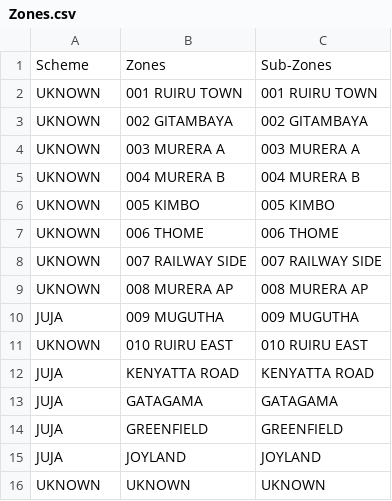
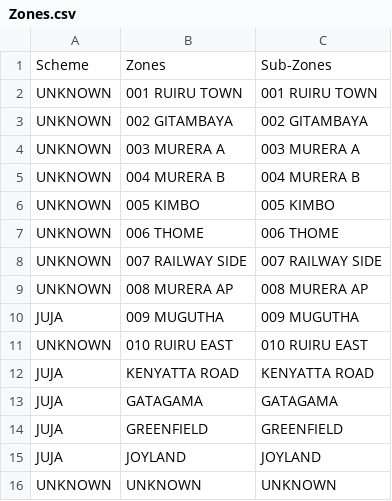
Before and after one commit to Anyoks/distro-ruby, a CSV file: lib/seeds/Zones.csv, drawn as a sheet.

```diff
--- a/lib/seeds/Zones.csv
+++ b/lib/seeds/Zones.csv
@@ -1,12 +1,12 @@
 Scheme,Zones,Sub-Zones,
-UKNOWN,001 RUIRU TOWN,001 RUIRU TOWN,
-UKNOWN,002 GITAMBAYA,002 GITAMBAYA,
-UKNOWN,003 MURERA A,003 MURERA A,
-UKNOWN,004 MURERA B,004 MURERA B,
-UKNOWN,005 KIMBO,005 KIMBO,
-UKNOWN,006 THOME,006 THOME,
-UKNOWN,007 RAILWAY SIDE,007 RAILWAY SIDE,
-UKNOWN,008 MURERA AP,008 MURERA AP,
+UNKNOWN,001 RUIRU TOWN,001 RUIRU TOWN,
+UNKNOWN,002 GITAMBAYA,002 GITAMBAYA,
+UNKNOWN,003 MURERA A,003 MURERA A,
+UNKNOWN,004 MURERA B,004 MURERA B,
+UNKNOWN,005 KIMBO,005 KIMBO,
+UNKNOWN,006 THOME,006 THOME,
+UNKNOWN,007 RAILWAY SIDE,007 RAILWAY SIDE,
+UNKNOWN,008 MURERA AP,008 MURERA AP,
 JUJA,009 MUGUTHA,009 MUGUTHA,
-UKNOWN,010 RUIRU EAST,010 RUIRU EAST,
+UNKNOWN,010 RUIRU EAST,010 RUIRU EAST,
 JUJA,KENYATTA ROAD,KENYATTA ROAD,
@@ -15,2 +15,2 @@ JUJA,GREENFIELD,GREENFIELD,
 JUJA,JOYLAND,JOYLAND,
-UKNOWN,UKNOWN,UKNOWN,
+UNKNOWN,UNKNOWN,UNKNOWN,
```
Also changed, not shown: 1 other file.
